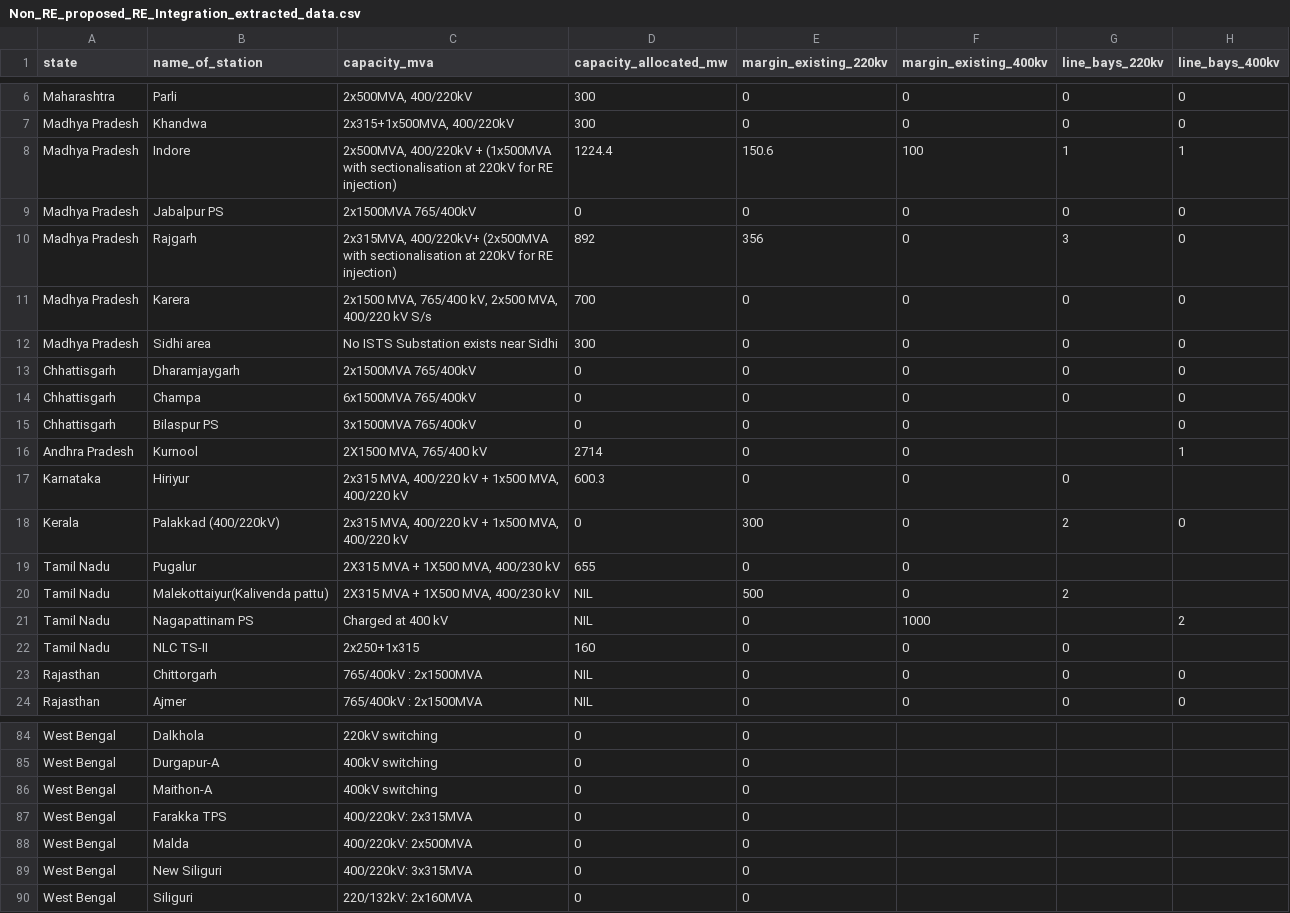
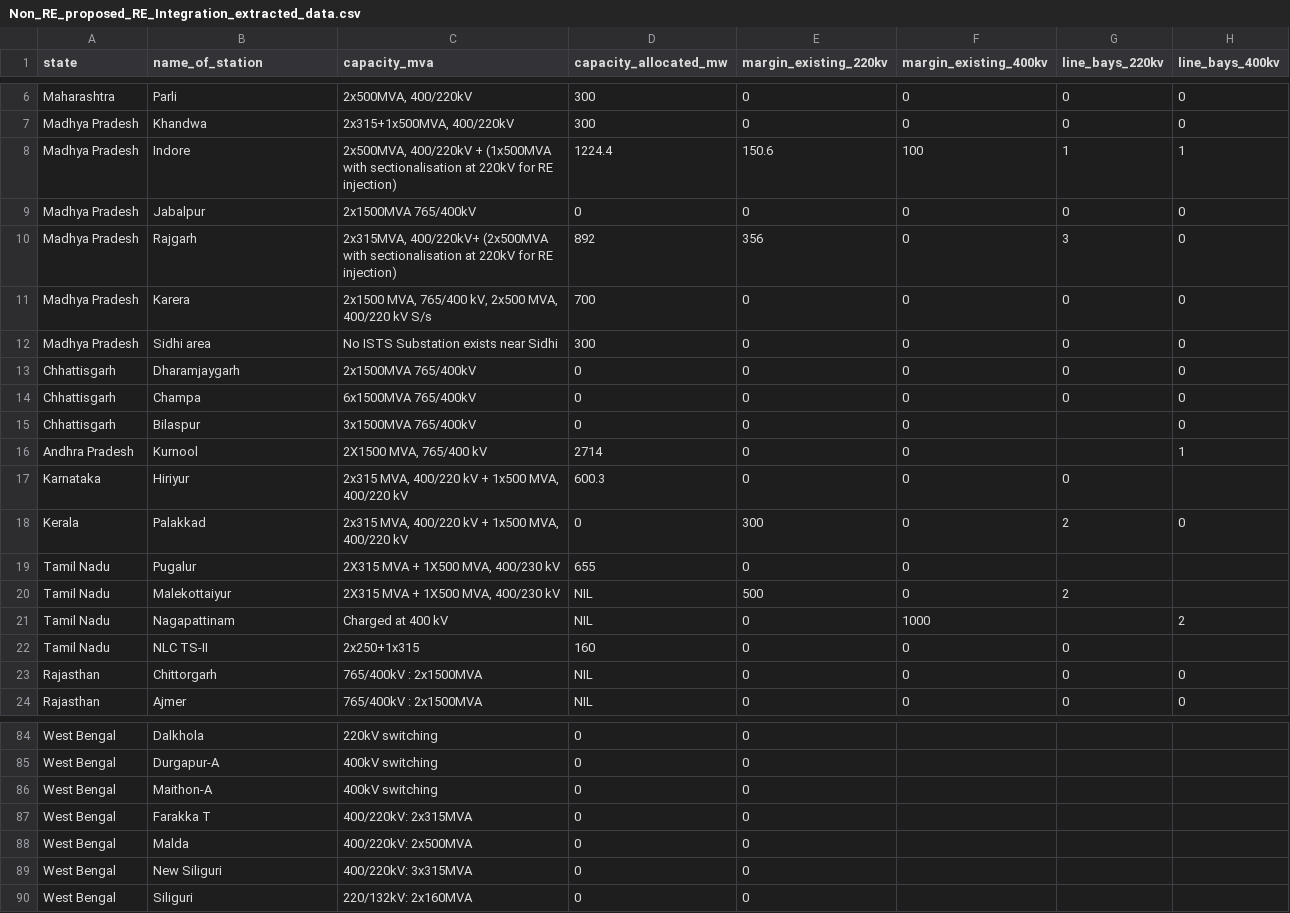
Before and after one commit to AakashNeeliBotz/CTU-PDF-EXTRACTOR, a CSV file: extraction_output/Non_RE_proposed_RE_Integration_extracted_data.csv, drawn as a sheet; only a part is shown, gaps mark what is left out; the diff names each change by its address in the sheet, - before the commit and + after, or states it on an @@ line.

```diff
--- a/extraction_output/Non_RE_proposed_RE_Integration_extracted_data.csv
+++ b/extraction_output/Non_RE_proposed_RE_Integration_extracted_data.csv
-B9 (name_of_station): Jabalpur PS
+B9 (name_of_station): Jabalpur
-B15 (name_of_station): Bilaspur PS
+B15 (name_of_station): Bilaspur
-B18 (name_of_station): Palakkad (400/220kV)
+B18 (name_of_station): Palakkad
-B20 (name_of_station): Malekottaiyur(Kalivenda pattu)
+B20 (name_of_station): Malekottaiyur
-B21 (name_of_station): Nagapattinam PS
+B21 (name_of_station): Nagapattinam
-B87 (name_of_station): Farakka TPS
+B87 (name_of_station): Farakka T
```
Also changed, not shown: extraction_output/Data_to_be_captured_extracted_data.csv, extraction_output/Margin_extracted_data.csv, 51 other files.
